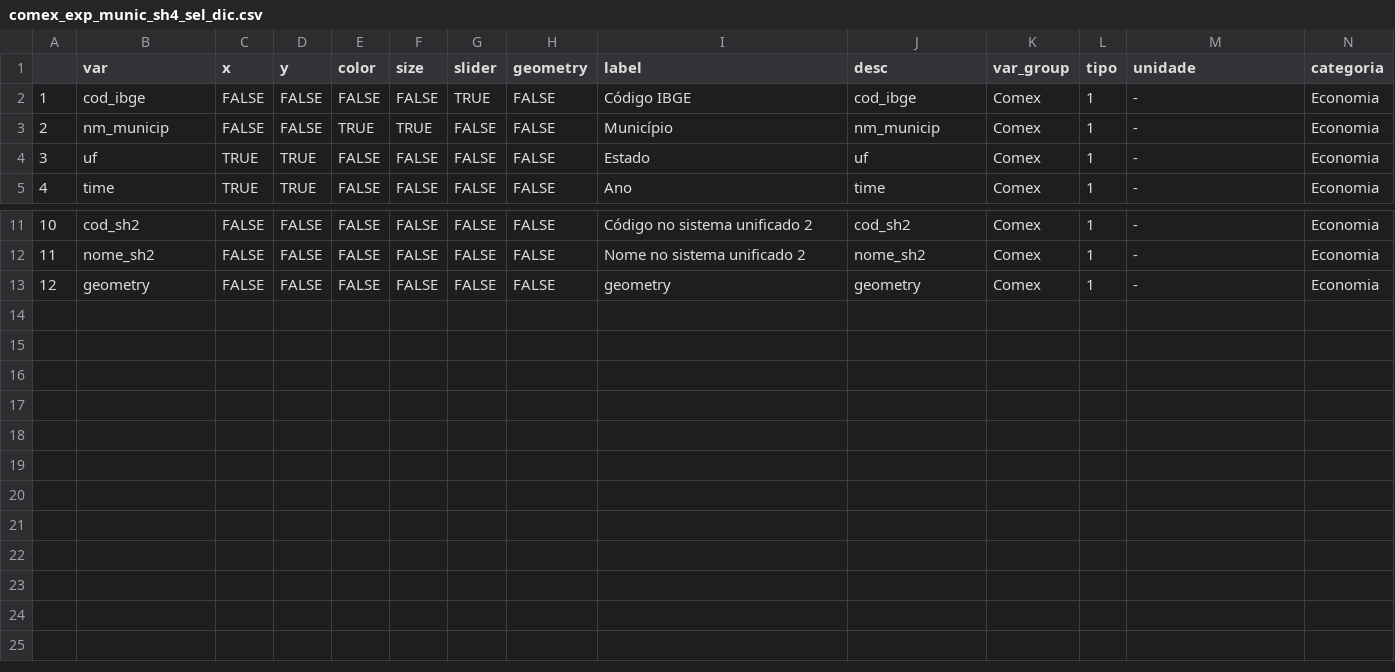
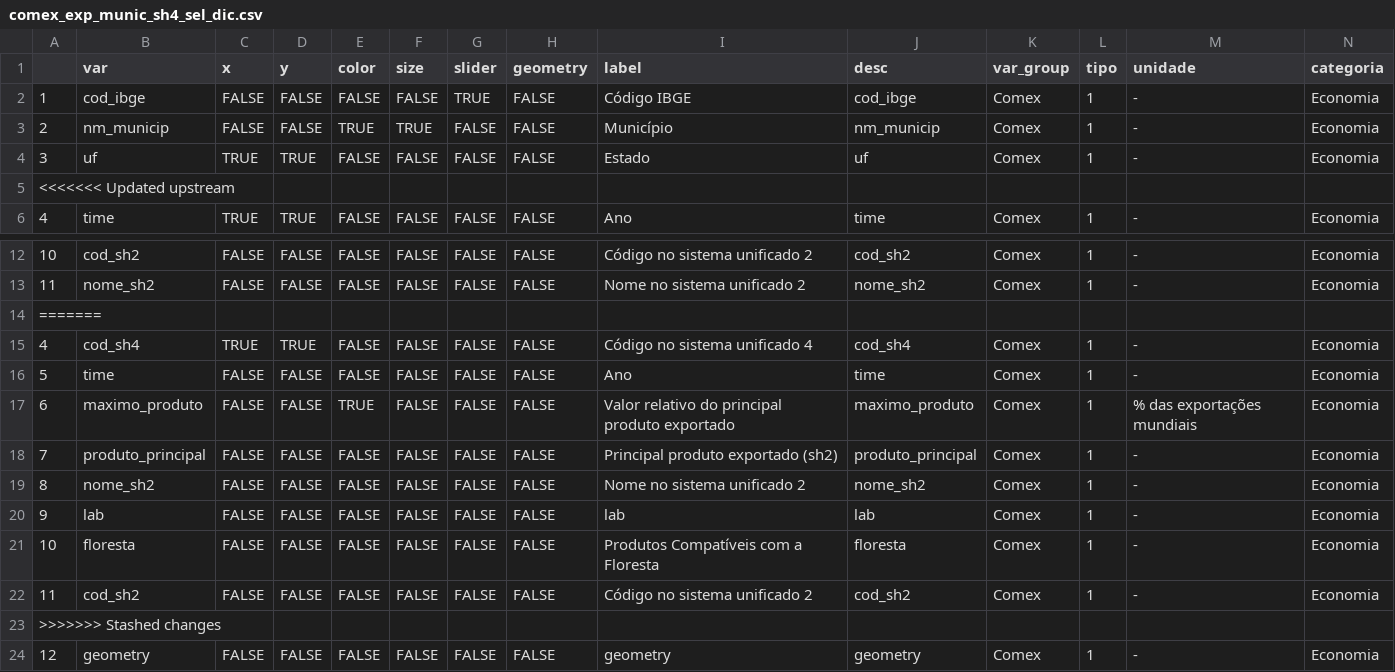
Before and after one commit to datazoompuc/datazoom_viz, a CSV file: data/comex_exp_munic_sh4_sel_dic.csv, drawn as a sheet; only a part is shown, gaps mark what is left out; rows hold the shown columns only; the diff names each change by its address in the sheet, - before the commit and + after, or states it on an @@ line.

```diff
--- a/data/comex_exp_munic_sh4_sel_dic.csv
+++ b/data/comex_exp_munic_sh4_sel_dic.csv
+row 5: <<<<<<< Updated upstream
+row 14: =======
+row 15: 4 | cod_sh4 | TRUE | TRUE | FALSE | FALSE | FALSE | FALSE | Código no sistema unificado 4 | cod_sh4 | Comex | 1 | - | Economia
+row 16: 5 | time | FALSE | FALSE | FALSE | FALSE | FALSE | FALSE | Ano | time | Comex | 1 | - | Economia
+row 17: 6 | maximo_produto | FALSE | FALSE | TRUE | FALSE | FALSE | FALSE | Valor relativo do principal produto exportado | maximo_produto | Comex | 1 | % das exportações mundiais | Economia
+row 18: 7 | produto_principal | FALSE | FALSE | FALSE | FALSE | FALSE | FALSE | Principal produto exportado (sh2) | produto_principal | Comex | 1 | - | Economia
+row 19: 8 | nome_sh2 | FALSE | FALSE | FALSE | FALSE | FALSE | FALSE | Nome no sistema unificado 2 | nome_sh2 | Comex | 1 | - | Economia
+row 20: 9 | lab | FALSE | FALSE | FALSE | FALSE | FALSE | FALSE | lab | lab | Comex | 1 | - | Economia
+row 21: 10 | floresta | FALSE | FALSE | FALSE | FALSE | FALSE | FALSE | Produtos Compatíveis com a Floresta | floresta | Comex | 1 | - | Economia
+row 22: 11 | cod_sh2 | FALSE | FALSE | FALSE | FALSE | FALSE | FALSE | Código no sistema unificado 2 | cod_sh2 | Comex | 1 | - | Economia
+row 23: >>>>>>> Stashed changes
```
Also changed, not shown: data/comex_exp_munic_sh4_sel_dic_en.csv.
